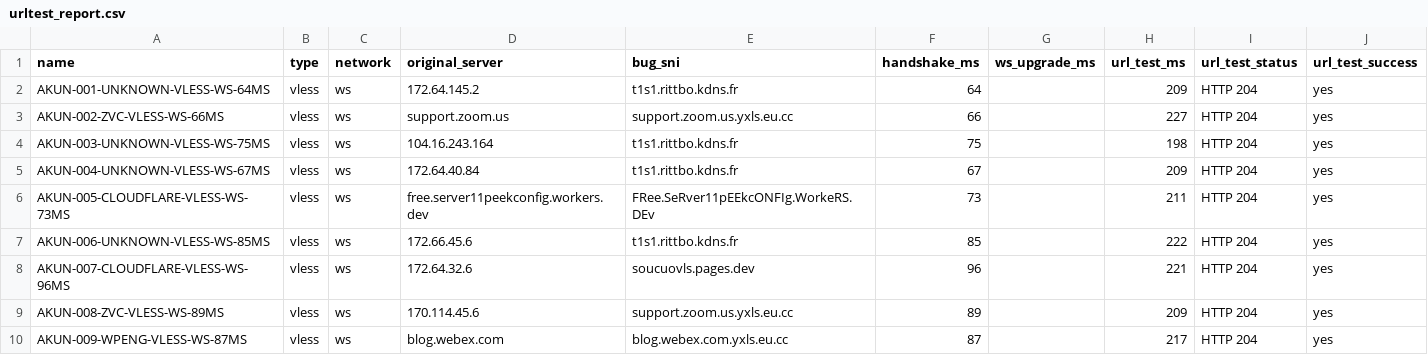
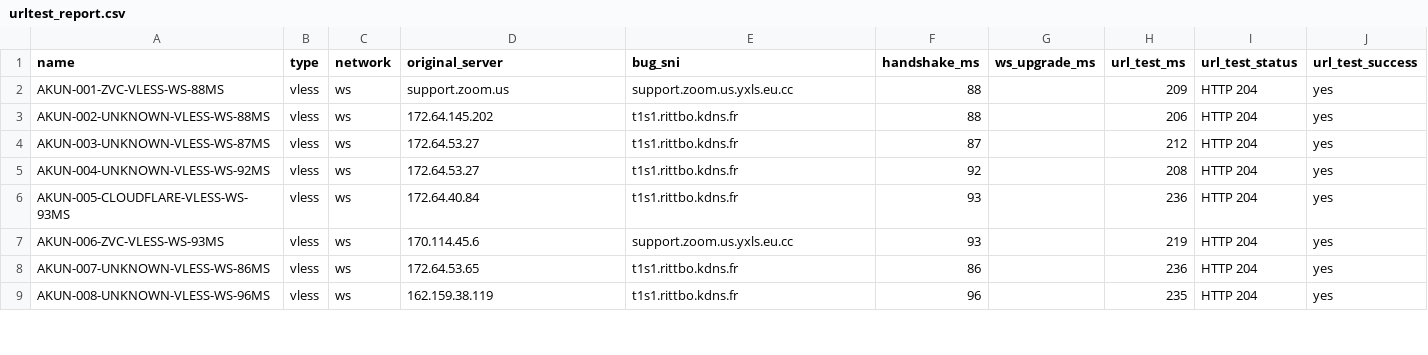
Before and after one commit to adiorany3/ConvertYAML, a CSV file: urltest_report.csv, drawn as a sheet; only a part is shown; the diff covers the shown part only.

```diff
--- a/urltest_report.csv
+++ b/urltest_report.csv
@@ -1,10 +1,9 @@
 name,type,network,original_server,bug_sni,handshake_ms,ws_upgrade_ms,url_test_ms,url_test_status,url_test_success
-AKUN-001-UNKNOWN-VLESS-WS-64MS,vless,ws,172.64.145.2,t1s1.rittbo.kdns.fr,64,,209,HTTP 204,yes
-AKUN-002-ZVC-VLESS-WS-66MS,vless,ws,support.zoom.us,support.zoom.us.yxls.eu.cc,66,,227,HTTP 204,yes
-AKUN-003-UNKNOWN-VLESS-WS-75MS,vless,ws,104.16.243.164,t1s1.rittbo.kdns.fr,75,,198,HTTP 204,yes
-AKUN-004-UNKNOWN-VLESS-WS-67MS,vless,ws,172.64.40.84,t1s1.rittbo.kdns.fr,67,,209,HTTP 204,yes
-AKUN-005-CLOUDFLARE-VLESS-WS-73MS,vless,ws,free.server11peekconfig.workers.dev,FRee.SeRver11pEEkcONFIg.WorkeRS.DEv,73,,211,HTTP 204,yes
-AKUN-006-UNKNOWN-VLESS-WS-85MS,vless,ws,172.66.45.6,t1s1.rittbo.kdns.fr,85,,222,HTTP 204,yes
-AKUN-007-CLOUDFLARE-VLESS-WS-96MS,vless,ws,172.64.32.6,soucuovls.pages.dev,96,,221,HTTP 204,yes
-AKUN-008-ZVC-VLESS-WS-89MS,vless,ws,170.114.45.6,support.zoom.us.yxls.eu.cc,89,,209,HTTP 204,yes
-AKUN-009-WPENG-VLESS-WS-87MS,vless,ws,blog.webex.com,blog.webex.com.yxls.eu.cc,87,,217,HTTP 204,yes
+AKUN-001-ZVC-VLESS-WS-88MS,vless,ws,support.zoom.us,support.zoom.us.yxls.eu.cc,88,,209,HTTP 204,yes
+AKUN-002-UNKNOWN-VLESS-WS-88MS,vless,ws,172.64.145.202,t1s1.rittbo.kdns.fr,88,,206,HTTP 204,yes
+AKUN-003-UNKNOWN-VLESS-WS-87MS,vless,ws,172.64.53.27,t1s1.rittbo.kdns.fr,87,,212,HTTP 204,yes
+AKUN-004-UNKNOWN-VLESS-WS-92MS,vless,ws,172.64.53.27,t1s1.rittbo.kdns.fr,92,,208,HTTP 204,yes
+AKUN-005-CLOUDFLARE-VLESS-WS-93MS,vless,ws,172.64.40.84,t1s1.rittbo.kdns.fr,93,,236,HTTP 204,yes
+AKUN-006-ZVC-VLESS-WS-93MS,vless,ws,170.114.45.6,support.zoom.us.yxls.eu.cc,93,,219,HTTP 204,yes
+AKUN-007-UNKNOWN-VLESS-WS-86MS,vless,ws,172.64.53.65,t1s1.rittbo.kdns.fr,86,,236,HTTP 204,yes
+AKUN-008-UNKNOWN-VLESS-WS-96MS,vless,ws,162.159.38.119,t1s1.rittbo.kdns.fr,96,,235,HTTP 204,yes
```
Also changed, not shown: 4 added rows, 3 removed rows and 56 edited cells elsewhere in this file, nekobox_test_report.csv, openclash_auto_report.csv, 10 other files.
